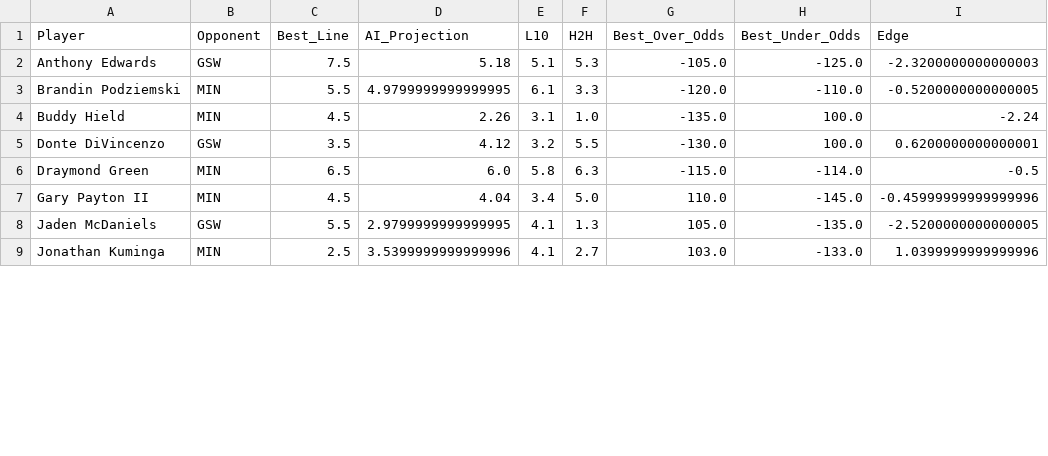
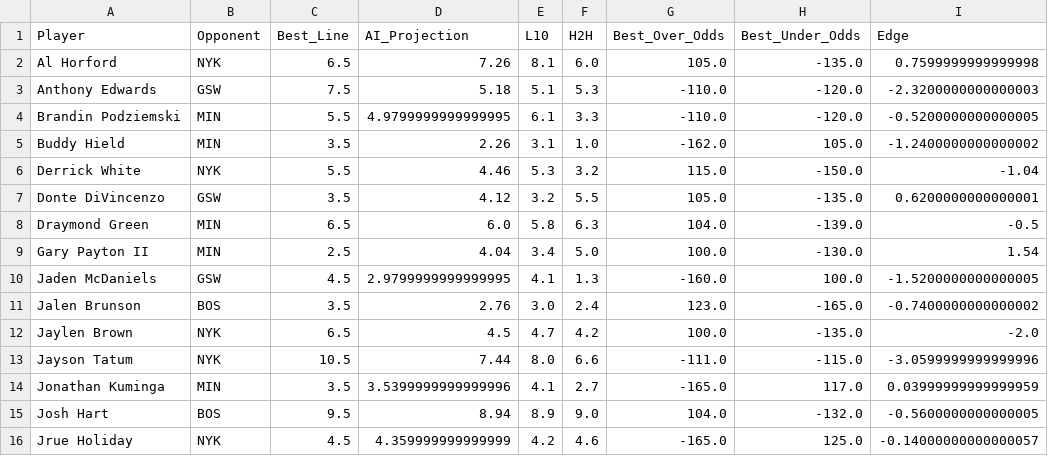
Before and after one commit to SebbyJM/nba-betting-pairs, a CSV file: Final_Projections_REBOUNDS.csv, drawn as a sheet; only a part is shown; the diff covers the shown part only.

```diff
--- a/Final_Projections_REBOUNDS.csv
+++ b/Final_Projections_REBOUNDS.csv
@@ -1,9 +1,16 @@
 Player,Opponent,Best_Line,AI_Projection,L10,H2H,Best_Over_Odds,Best_Under_Odds,Edge
-Anthony Edwards,GSW,7.5,5.18,5.1,5.3,-105.0,-125.0,-2.3200000000000003
-Brandin Podziemski,MIN,5.5,4.9799999999999995,6.1,3.3,-120.0,-110.0,-0.5200000000000005
-Buddy Hield,MIN,4.5,2.26,3.1,1.0,-135.0,100.0,-2.24
-Donte DiVincenzo,GSW,3.5,4.12,3.2,5.5,-130.0,100.0,0.6200000000000001
-Draymond Green,MIN,6.5,6.0,5.8,6.3,-115.0,-114.0,-0.5
-Gary Payton II,MIN,4.5,4.04,3.4,5.0,110.0,-145.0,-0.45999999999999996
-Jaden McDaniels,GSW,5.5,2.9799999999999995,4.1,1.3,105.0,-135.0,-2.5200000000000005
-Jonathan Kuminga,MIN,2.5,3.5399999999999996,4.1,2.7,103.0,-133.0,1.0399999999999996
+Al Horford,NYK,6.5,7.26,8.1,6.0,105.0,-135.0,0.7599999999999998
+Anthony Edwards,GSW,7.5,5.18,5.1,5.3,-110.0,-120.0,-2.3200000000000003
+Brandin Podziemski,MIN,5.5,4.9799999999999995,6.1,3.3,-110.0,-120.0,-0.5200000000000005
+Buddy Hield,MIN,3.5,2.26,3.1,1.0,-162.0,105.0,-1.2400000000000002
+Derrick White,NYK,5.5,4.46,5.3,3.2,115.0,-150.0,-1.04
+Donte DiVincenzo,GSW,3.5,4.12,3.2,5.5,105.0,-135.0,0.6200000000000001
+Draymond Green,MIN,6.5,6.0,5.8,6.3,104.0,-139.0,-0.5
+Gary Payton II,MIN,2.5,4.04,3.4,5.0,100.0,-130.0,1.54
+Jaden McDaniels,GSW,4.5,2.9799999999999995,4.1,1.3,-160.0,100.0,-1.5200000000000005
+Jalen Brunson,BOS,3.5,2.76,3.0,2.4,123.0,-165.0,-0.7400000000000002
+Jaylen Brown,NYK,6.5,4.5,4.7,4.2,100.0,-135.0,-2.0
+Jayson Tatum,NYK,10.5,7.44,8.0,6.6,-111.0,-115.0,-3.0599999999999996
+Jonathan Kuminga,MIN,3.5,3.5399999999999996,4.1,2.7,-165.0,117.0,0.03999999999999959
+Josh Hart,BOS,9.5,8.94,8.9,9.0,104.0,-132.0,-0.5600000000000005
+Jrue Holiday,NYK,4.5,4.359999999999999,4.2,4.6,-165.0,125.0,-0.14000000000000057
```
Also changed, not shown: 7 added rows, 1 removed row and 18 edited cells elsewhere in this file, Final_Projections_ASSISTS.csv, Final_Projections_POINTS.csv, 16 other files.
